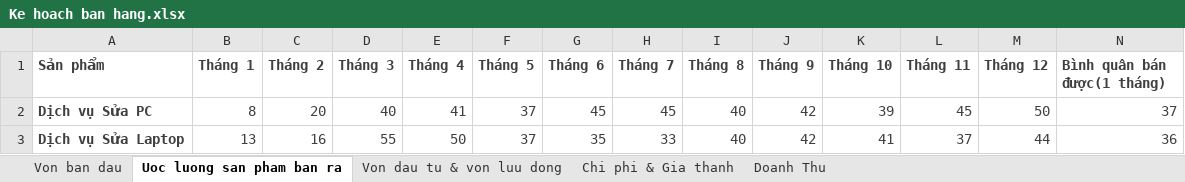
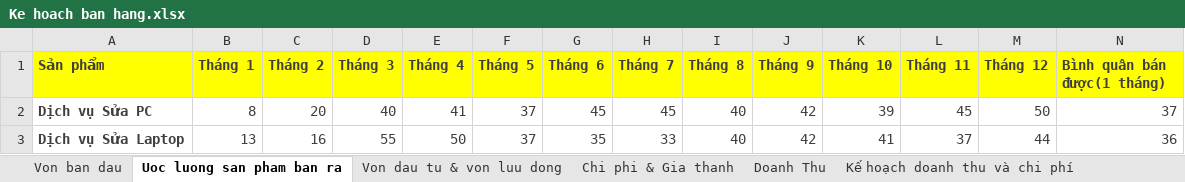
Before and after one commit to phantomkk/syb, an Excel workbook: Ke hoach ban hang.xlsx, sheet Uoc luong san pham ban ra, drawn as a sheet; only a part is shown; values as stored, in another font and other column widths than the file's, no borders; the diff covers the shown part only; the diff names each change by its address in the sheet, - before the commit and + after, or states it on an @@ line.

Commit message:
doanh thu va chi phi

```diff
--- a/Ke hoach ban hang.xlsx (sheet Uoc luong san pham ban ra)
+++ b/Ke hoach ban hang.xlsx (sheet Uoc luong san pham ban ra)
+sheet tab: Kế hoạch doanh thu và chi phí
-A1:N1 fill: none
+A1:N1 fill: #FFFF00
```
Also changed, not shown: cell formats elsewhere in this sheet, sheet Von ban dau, sheet Chi phi & Gia thanh, sheet Von dau tu & von luu dong.
